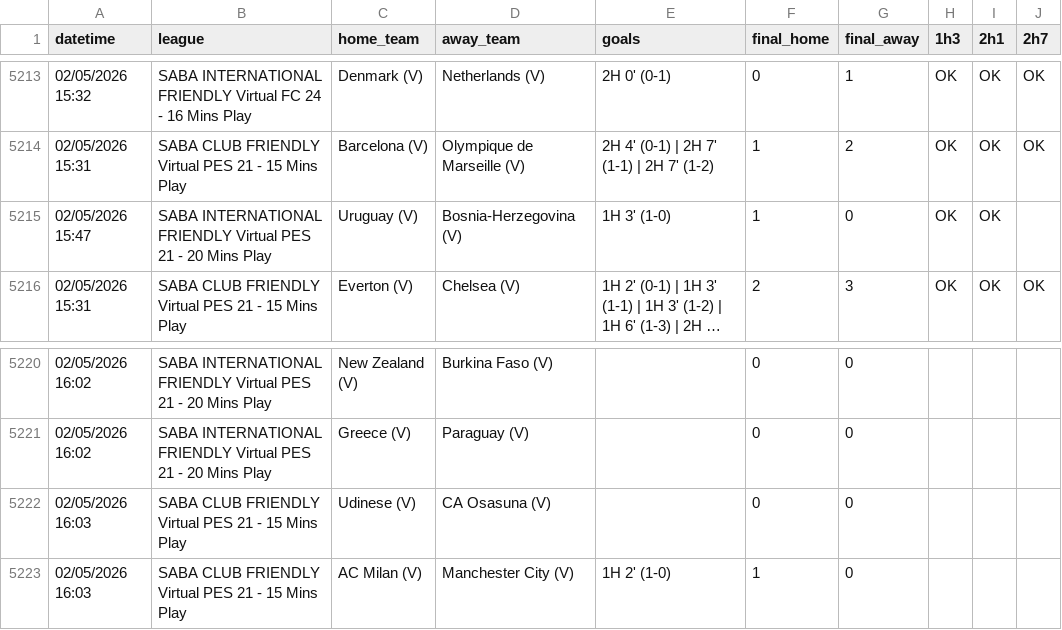
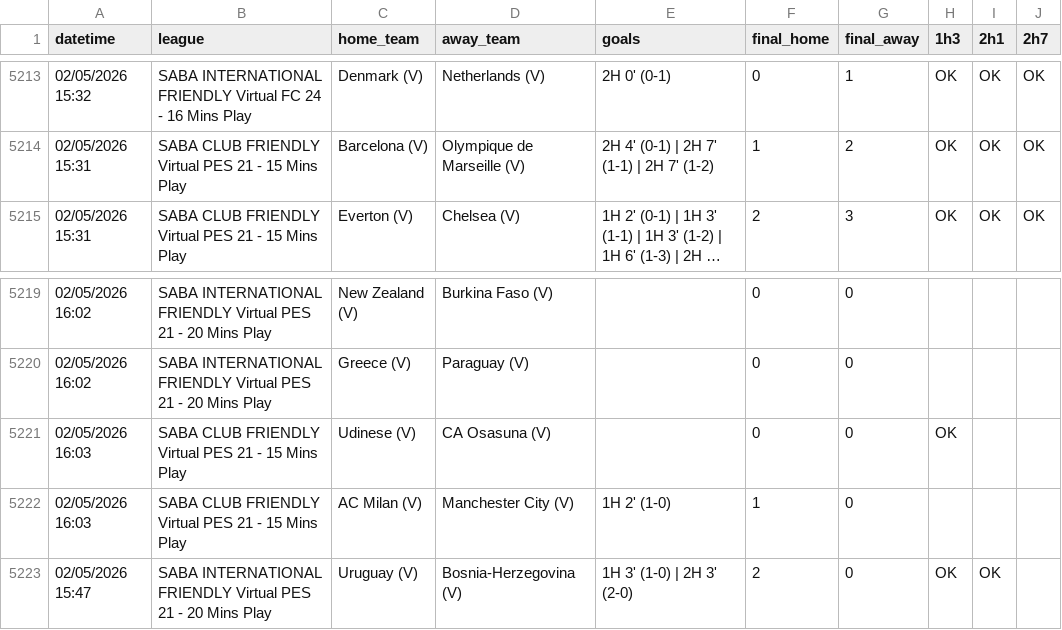
Before and after one commit to aditiawjy/lebihsabar, a CSV file: goal_log.csv, drawn as a sheet; only a part is shown, gaps mark what is left out; long unchanged cells end in …; removed rows and columns are numbered as before the commit, all else as after; the diff names each change by its address in the sheet, - before the commit and + after, or states it on an @@ line.

```diff
--- a/goal_log.csv
+++ b/goal_log.csv
-row 5215: 02/05/2026 15:47 | SABA INTERNATIONAL FRIENDLY Virtual PES 21 - 20 Mins Play | Uruguay (V) | Bosnia-Herzegovina (V) | 1H 3' (1-0) | 1 | 0 | OK | OK
-H5221 (1h3): (empty)
+H5221 (1h3): OK
+row 5223: 02/05/2026 15:47 | SABA INTERNATIONAL FRIENDLY Virtual PES 21 - 20 Mins Play | Uruguay (V) | Bosnia-Herzegovina (V) | 1H 3' (1-0) | 2H 3' (2-0) | 2 | 0 | OK | OK
```
Also changed, not shown: 2 other files.
